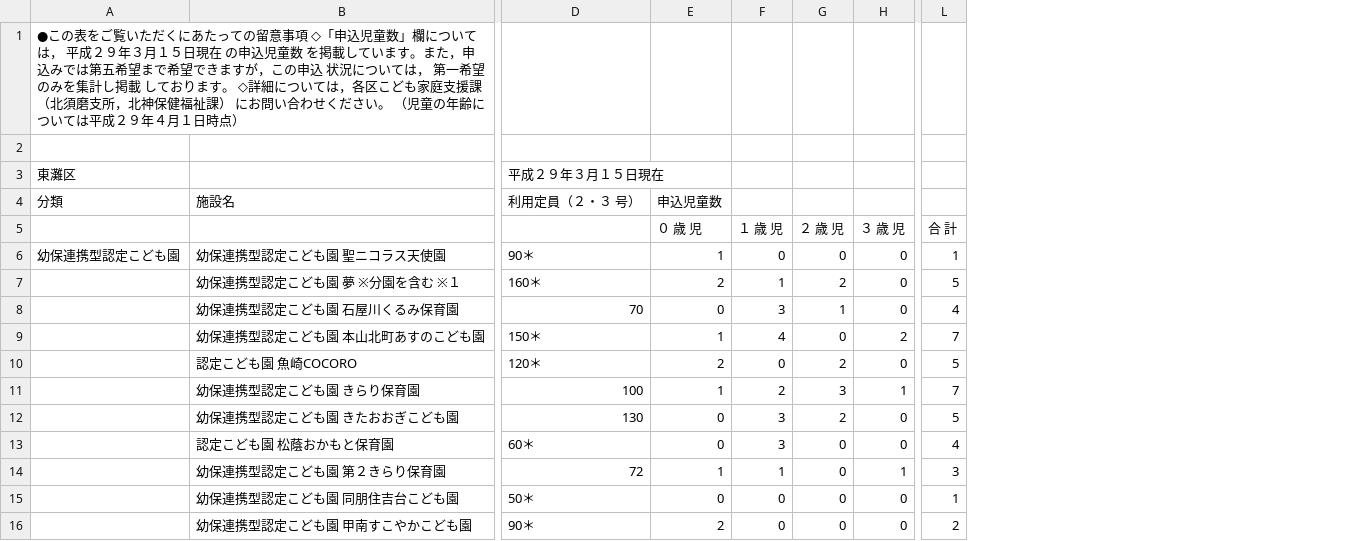
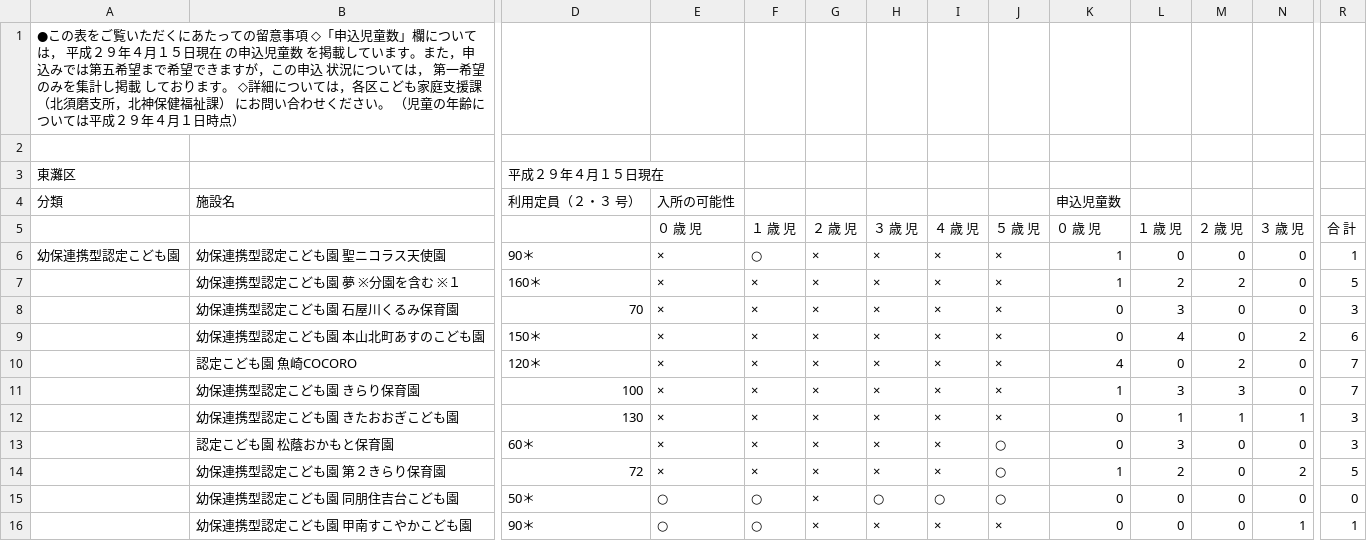
Before and after one commit to hkwi/our-data, a CSV file: nursery/higasinadaku.pdf.csv, drawn as a sheet; only a part is shown, gaps mark what is left out; addresses are those after the commit; the diff covers the shown part only; the diff names each change by its address in the sheet, - before the commit and + after, or states it on an @@ line.

```diff
--- a/nursery/higasinadaku.pdf.csv
+++ b/nursery/higasinadaku.pdf.csv
+column E, rows 4-16: 入所の可能性 | ０ 歳 児 | × | × | × | × | × | × | × | × | × | ○ | ○
+column F, rows 5-16: １ 歳 児 | ○ | × | × | × | × | × | × | × | × | ○ | ○
+column G, rows 5-16: ２ 歳 児 | × | × | × | × | × | × | × | × | × | × | ×
+column H, rows 5-16: ３ 歳 児 | × | × | × | × | × | × | × | × | × | ○ | ×
+column I, rows 5-16: ４ 歳 児 | × | × | × | × | × | × | × | × | × | ○ | ×
+column J, rows 5-16: ５ 歳 児 | × | × | × | × | × | × | × | ○ | ○ | ○ | ×
-A1: …成２９年３月１５日…
+A1: …成２９年４月１５日…
-D3: 平成２９年３月１５日現在
+D3: 平成２９年４月１５日現在
-K7: 2
+K7: 1
-L7: 1
+L7: 2
-M8: 1
+M8: 0
-R8: 4
+R8: 3
-K9: 1
+K9: 0
-R9: 7
+R9: 6
-K10: 2
+K10: 4
-R10: 5
+R10: 7
-L11: 2
+L11: 3
-N11: 1
+N11: 0
-L12: 3
+L12: 1
-M12: 2
+M12: 1
-N12: 0
+N12: 1
-R12: 5
+R12: 3
-R13: 4
+R13: 3
-L14: 1
+L14: 2
-N14: 1
+N14: 2
-R14: 3
+R14: 5
-R15: 1
+R15: 0
-K16: 2
+K16: 0
-N16: 0
+N16: 1
-R16: 2
+R16: 1
```
Also changed, not shown: 98 edited cells elsewhere in this file, nursery/all.csv, nursery/chuoku.pdf.csv, 41 other files.
